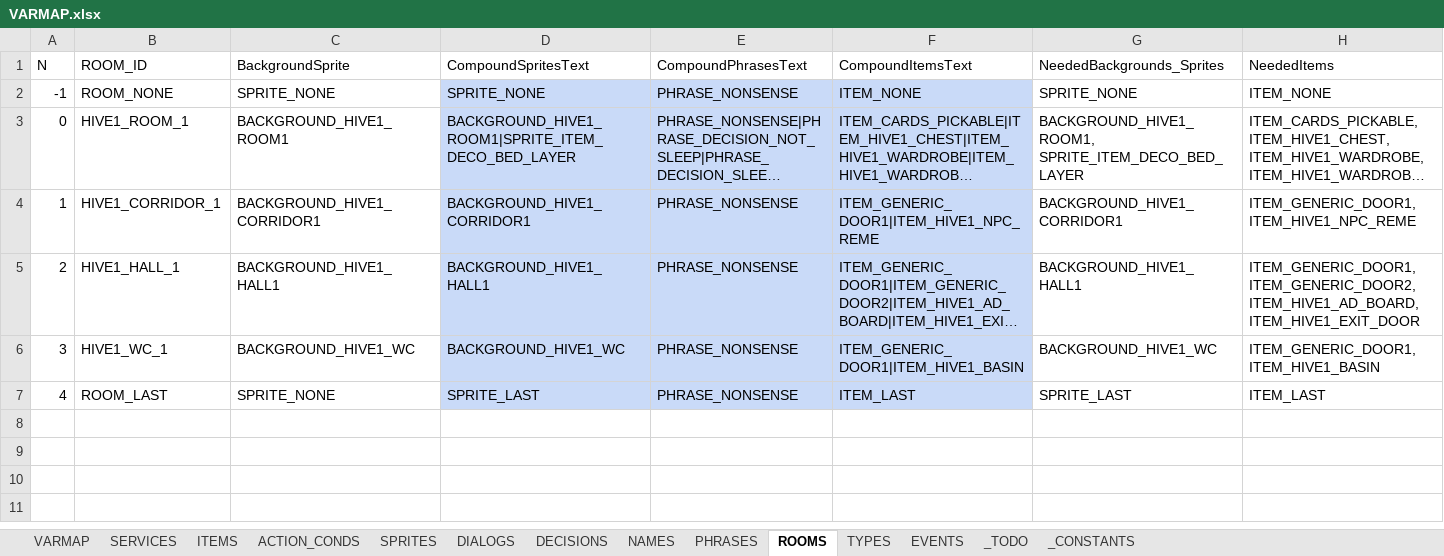
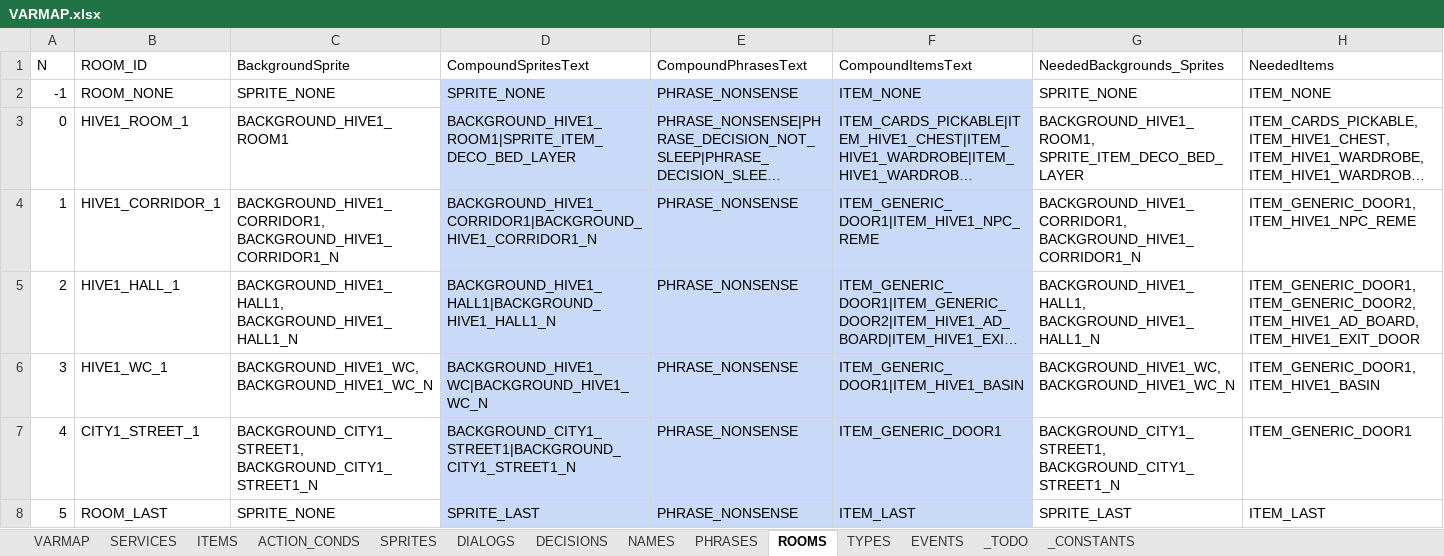
Before and after one commit to ivor4/Goblins3_AnotherQuest, an Excel workbook: VARMAP_Generator/VARMAP.xlsx, sheet ROOMS, drawn as a sheet; only a part is shown; long unchanged cells end in …; values as stored, in another font and other column widths than the file's, no borders; charts and pictures and table styles not drawn; addresses are those after the commit; rows hold the shown columns only; the diff names each change by its address in the sheet, - before the commit and + after, or states it on an @@ line.

```diff
--- a/VARMAP_Generator/VARMAP.xlsx (sheet ROOMS)
+++ b/VARMAP_Generator/VARMAP.xlsx (sheet ROOMS)
-C4 (BackgroundSprite): BACKGROUND_HIVE1_CORRIDOR1
+C4 (BackgroundSprite): BACKGROUND_HIVE1_CORRIDOR1, BACKGROUND_HIVE1_CORRIDOR1_N
-D4 (CompoundSpritesText): BACKGROUND_HIVE1_CORRIDOR1
+D4 (CompoundSpritesText): BACKGROUND_HIVE1_CORRIDOR1|BACKGROUND_HIVE1_CORRIDOR1_N
-G4 (NeededBackgrounds_Sprites): BACKGROUND_HIVE1_CORRIDOR1
+G4 (NeededBackgrounds_Sprites): BACKGROUND_HIVE1_CORRIDOR1, BACKGROUND_HIVE1_CORRIDOR1_N
-C5 (BackgroundSprite): BACKGROUND_HIVE1_HALL1
+C5 (BackgroundSprite): BACKGROUND_HIVE1_HALL1, BACKGROUND_HIVE1_HALL1_N
-D5 (CompoundSpritesText): BACKGROUND_HIVE1_HALL1
+D5 (CompoundSpritesText): BACKGROUND_HIVE1_HALL1|BACKGROUND_HIVE1_HALL1_N
-G5 (NeededBackgrounds_Sprites): BACKGROUND_HIVE1_HALL1
+G5 (NeededBackgrounds_Sprites): BACKGROUND_HIVE1_HALL1, BACKGROUND_HIVE1_HALL1_N
-C6 (BackgroundSprite): BACKGROUND_HIVE1_WC
+C6 (BackgroundSprite): BACKGROUND_HIVE1_WC, BACKGROUND_HIVE1_WC_N
-D6 (CompoundSpritesText): BACKGROUND_HIVE1_WC
+D6 (CompoundSpritesText): BACKGROUND_HIVE1_WC|BACKGROUND_HIVE1_WC_N
-G6 (NeededBackgrounds_Sprites): BACKGROUND_HIVE1_WC
+G6 (NeededBackgrounds_Sprites): BACKGROUND_HIVE1_WC, BACKGROUND_HIVE1_WC_N
+row 7: 4 | CITY1_STREET_1 | BACKGROUND_CITY1_STREET1, BACKGROUND_CITY1_STREET1_N | BACKGROUND_CITY1_STREET1|BACKGROUND_CITY1_STREET1_N | PHRASE_NONSENSE | ITEM_GENERIC_DOOR1 | BACKGROUND_CITY1_STREET1, BACKGROUND_CITY1_STREET1_N | ITEM_GENERIC_DOOR1
@@ column A (N) renumbered from row 8 down @@
```
Also changed, not shown: sheet EVENTS, sheet SPRITES, sheet ACTION_CONDS, sheet DECISIONS, formulas that keep their value, 20 other files.
